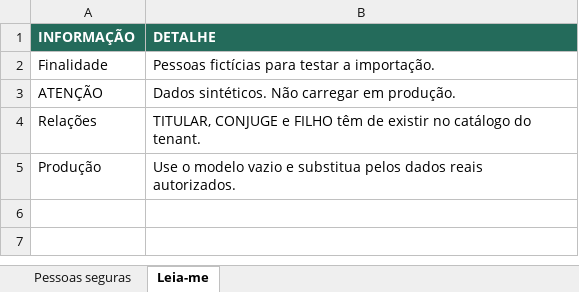
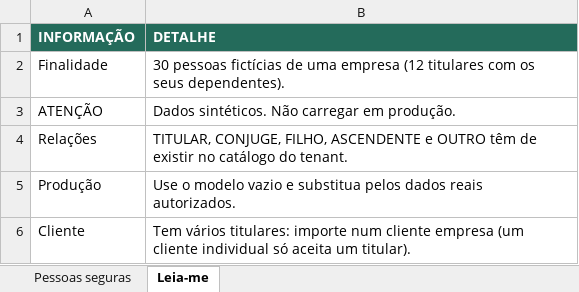
Before and after one commit to nduenga/Q360-Linha-Saude-backend, an Excel workbook: docs/modelos_importacao/02_Exemplo_Membros_TESTE.xlsx, sheet Leia-me, drawn as a sheet; values as stored, in another font and other column widths than the file's, no borders; the diff names each change by its address in the sheet, - before the commit and + after, or states it on an @@ line.

```diff
--- a/docs/modelos_importacao/02_Exemplo_Membros_TESTE.xlsx (sheet Leia-me)
+++ b/docs/modelos_importacao/02_Exemplo_Membros_TESTE.xlsx (sheet Leia-me)
-B2 (DETALHE): Pessoas fictícias para testar a importação.
+B2 (DETALHE): 30 pessoas fictícias de uma empresa (12 titulares com os seus dependentes).
-B4 (DETALHE): TITULAR, CONJUGE e FILHO têm de…
+B4 (DETALHE): TITULAR, CONJUGE, FILHO, ASCENDENTE e OUTRO têm de…
+row 6: Cliente | Tem vários titulares: importe num cliente empresa (um cliente individual só aceita um titular).
```
Also changed, not shown: sheet Pessoas seguras, docs/modelos_importacao/04_Exemplo_Historico_Sinistros_36_Meses_TESTE.xlsx, docs/modelos_importacao/06_Exemplo_Historico_Premios_36_Meses_TESTE.xlsx, 10 other files.
